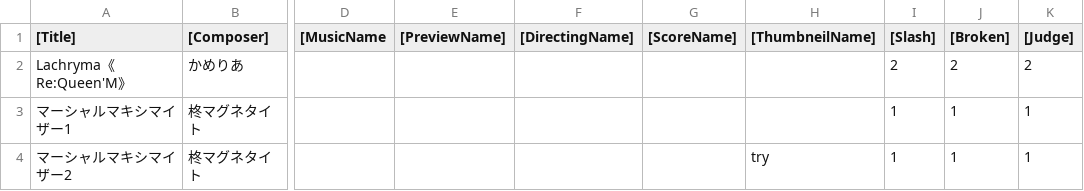
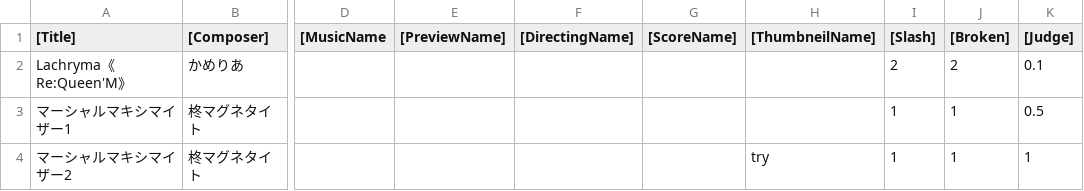
Before and after one commit to mumiroMurorin/Graduation, a CSV file: Assets/CSV/_MusicData.csv, drawn as a sheet; only a part is shown, gaps mark what is left out; the diff names each change by its address in the sheet, - before the commit and + after, or states it on an @@ line.

```diff
--- a/Assets/CSV/_MusicData.csv
+++ b/Assets/CSV/_MusicData.csv
-K2 ([Judge]): 2
+K2 ([Judge]): 0.1
-K3 ([Judge]): 1
+K3 ([Judge]): 0.5
```
Also changed, not shown: 4 other files.
